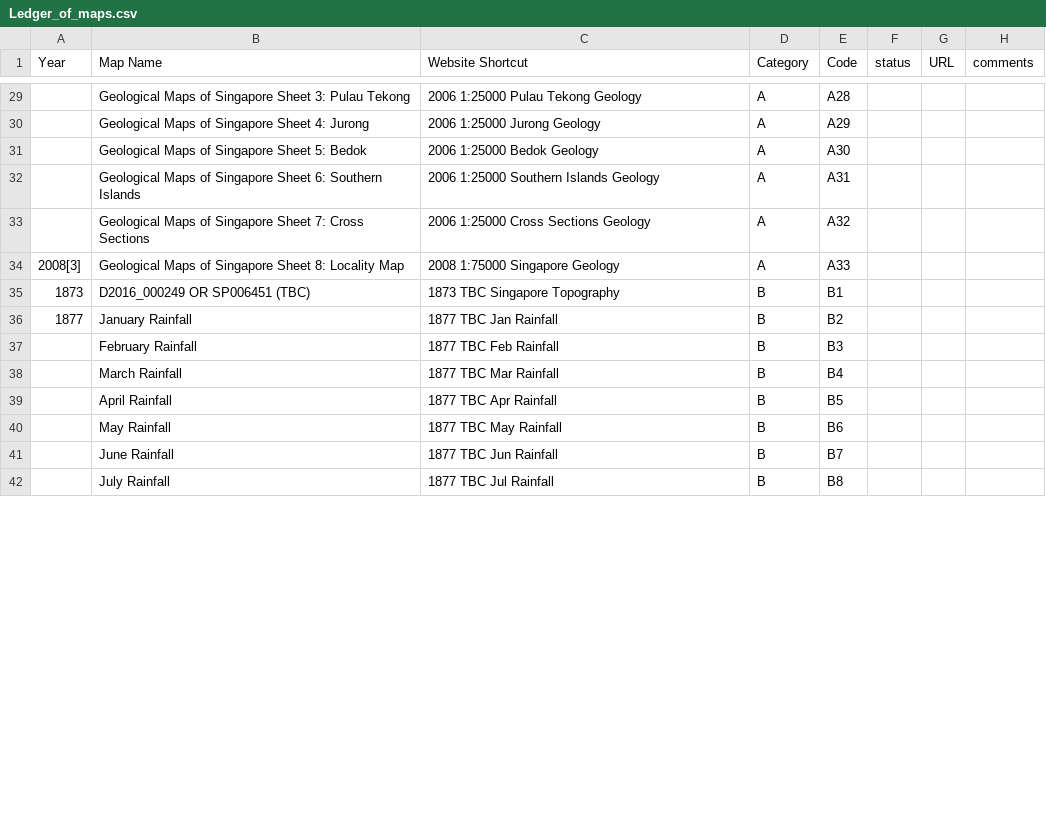
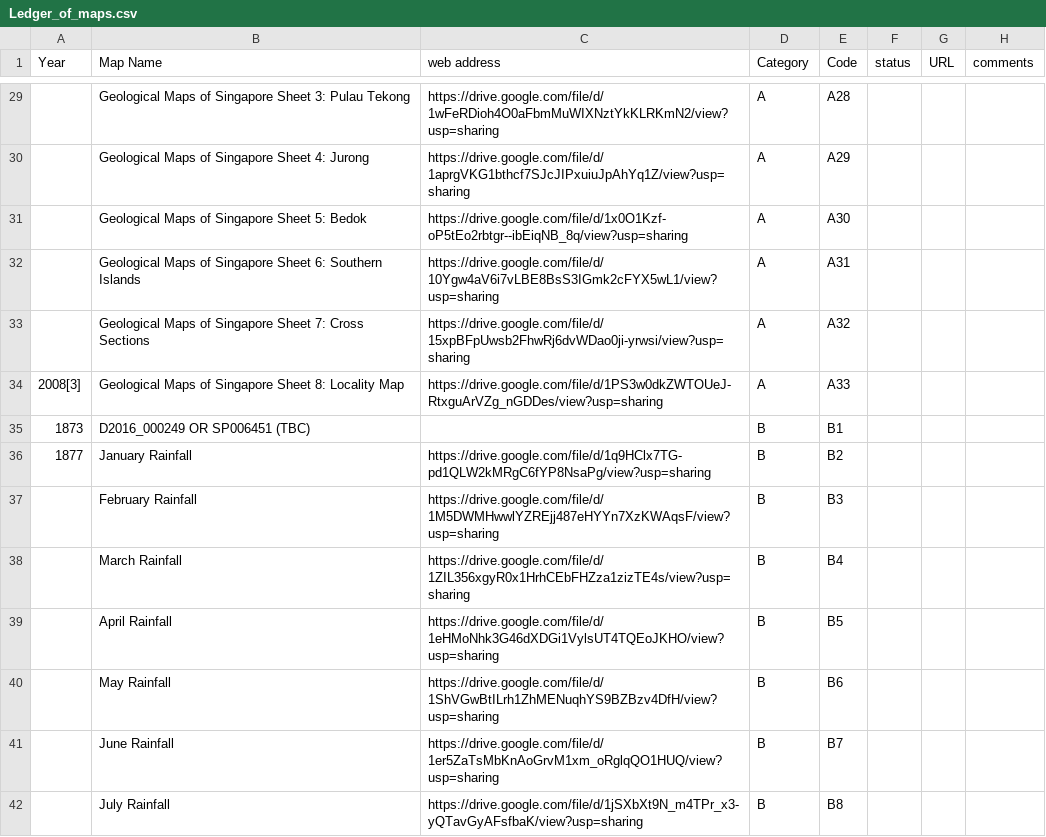
Before and after one commit to shgis-a/eco_map, a CSV file: Ledger_of_maps.csv, drawn as a sheet; only a part is shown, gaps mark what is left out; the diff covers the shown part only.

```diff
--- a/Ledger_of_maps.csv
+++ b/Ledger_of_maps.csv
@@ -1 +1 @@
-Year,Map Name,Website Shortcut,Category,Code,status,URL,comments
+Year,Map Name,web address,Category,Code,status,URL,comments
@@ -29,14 +29,14 @@
-,Geological Maps of Singapore Sheet 3: Pulau Tekong,2006 1:25000 Pulau Tekong Geology,A,A28,,,
-,Geological Maps of Singapore Sheet 4: Jurong,2006 1:25000 Jurong Geology,A,A29,,,
-,Geological Maps of Singapore Sheet 5: Bedok,2006 1:25000 Bedok Geology,A,A30,,,
-,Geological Maps of Singapore Sheet 6: Southern Islands,2006 1:25000 Southern Islands Geology,A,A31,,,
-,Geological Maps of Singapore Sheet 7: Cross Sections,2006 1:25000 Cross Sections Geology,A,A32,,,
-2008[3],Geological Maps of Singapore Sheet 8: Locality Map,2008  1:75000 Singapore Geology,A,A33,,,
-1873,D2016_000249 OR SP006451 (TBC),1873 TBC Singapore Topography,B,B1,,,
-1877,January Rainfall,1877 TBC Jan Rainfall,B,B2,,,
-,February Rainfall,1877 TBC Feb Rainfall,B,B3,,,
-,March Rainfall,1877 TBC Mar Rainfall,B,B4,,,
-,April Rainfall,1877 TBC Apr Rainfall,B,B5,,,
-,May Rainfall,1877 TBC May Rainfall,B,B6,,,
-,June Rainfall,1877 TBC Jun Rainfall,B,B7,,,
-,July Rainfall,1877 TBC Jul Rainfall,B,B8,,,
+,Geological Maps of Singapore Sheet 3: Pulau Tekong,https://drive.google.com/file/d/1wFeRDioh4O0aFbmMuWIXNztYkKLRKmN2/view?usp=sharing,A,A28,,,
+,Geological Maps of Singapore Sheet 4: Jurong,https://drive.google.com/file/d/1aprgVKG1bthcf7SJcJIPxuiuJpAhYq1Z/view?usp=sharing,A,A29,,,
+,Geological Maps of Singapore Sheet 5: Bedok,https://drive.google.com/file/d/1x0O1Kzf-oP5tEo2rbtgr--ibEiqNB_8q/view?usp=sharing,A,A30,,,
+,Geological Maps of Singapore Sheet 6: Southern Islands,https://drive.google.com/file/d/10Ygw4aV6i7vLBE8BsS3IGmk2cFYX5wL1/view?usp=sharing,A,A31,,,
+,Geological Maps of Singapore Sheet 7: Cross Sections,https://drive.google.com/file/d/15xpBFpUwsb2FhwRj6dvWDao0ji-yrwsi/view?usp=sharing,A,A32,,,
+2008[3],Geological Maps of Singapore Sheet 8: Locality Map,https://drive.google.com/file/d/1PS3w0dkZWTOUeJ-RtxguArVZg_nGDDes/view?usp=sharing,A,A33,,,
+1873,D2016_000249 OR SP006451 (TBC),,B,B1,,,
+1877,January Rainfall,https://drive.google.com/file/d/1q9HClx7TG-pd1QLW2kMRgC6fYP8NsaPg/view?usp=sharing,B,B2,,,
+,February Rainfall,https://drive.google.com/file/d/1M5DWMHwwlYZREjj487eHYYn7XzKWAqsF/view?usp=sharing,B,B3,,,
+,March Rainfall,https://drive.google.com/file/d/1ZIL356xgyR0x1HrhCEbFHZza1zizTE4s/view?usp=sharing,B,B4,,,
+,April Rainfall,https://drive.google.com/file/d/1eHMoNhk3G46dXDGi1VylsUT4TQEoJKHO/view?usp=sharing,B,B5,,,
+,May Rainfall,https://drive.google.com/file/d/1ShVGwBtILrh1ZhMENuqhYS9BZBzv4DfH/view?usp=sharing,B,B6,,,
+,June Rainfall,https://drive.google.com/file/d/1er5ZaTsMbKnAoGrvM1xm_oRglqQO1HUQ/view?usp=sharing,B,B7,,,
+,July Rainfall,https://drive.google.com/file/d/1jSXbXt9N_m4TPr_x3-yQTavGyAFsfbaK/view?usp=sharing,B,B8,,,
```
Also changed, not shown: 64 edited cells elsewhere in this file, 2 other files.
